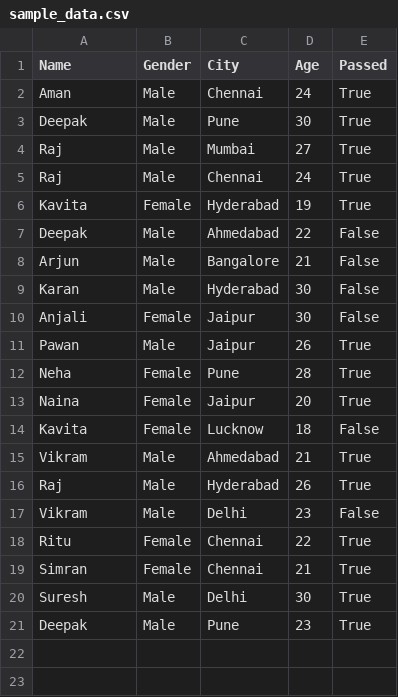
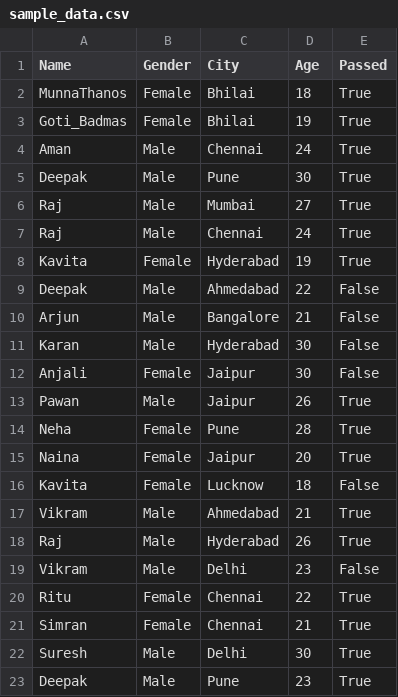
Before and after one commit to StarDust130/SK-Learn, a CSV file: data/sample_data.csv, drawn as a sheet; the diff names each change by its address in the sheet, - before the commit and + after, or states it on an @@ line.

```diff
--- a/data/sample_data.csv
+++ b/data/sample_data.csv
+row 2: MunnaThanos | Female | Bhilai | 18 | True
+row 3: Goti_Badmas | Female | Bhilai | 19 | True
```
Also changed, not shown: 1 other file.
